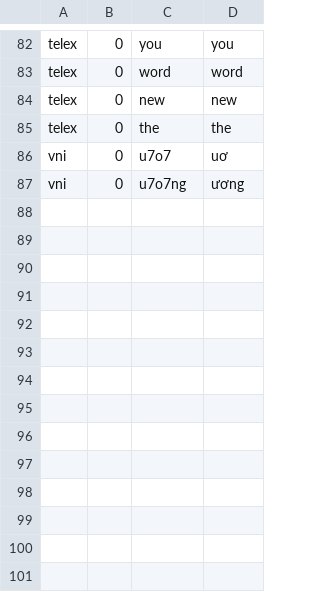
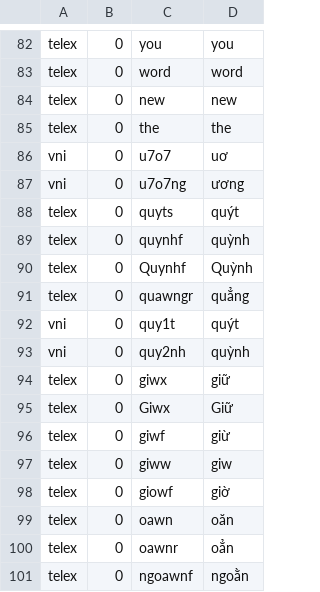
Before and after one commit to sunnysideprojects/vikey, a TSV file: reference/cases.tsv, drawn as a sheet; only a part is shown, gaps mark what is left out.

```diff
--- a/reference/cases.tsv
+++ b/reference/cases.tsv
@@ -87 +87,15 @@ vni	0	u7o7	uơ
 vni	0	u7o7ng	ương
+telex	0	quyts	quýt
+telex	0	quynhf	quỳnh
+telex	0	Quynhf	Quỳnh
+telex	0	quawngr	quẳng
+vni	0	quy1t	quýt
+vni	0	quy2nh	quỳnh
+telex	0	giwx	giữ
+telex	0	Giwx	Giữ
+telex	0	giwf	giừ
+telex	0	giww	giw
+telex	0	giowf	giờ
+telex	0	oawn	oăn
+telex	0	oawnr	oẳn
+telex	0	ngoawnf	ngoằn
```
Also changed, not shown: 6 other files.
